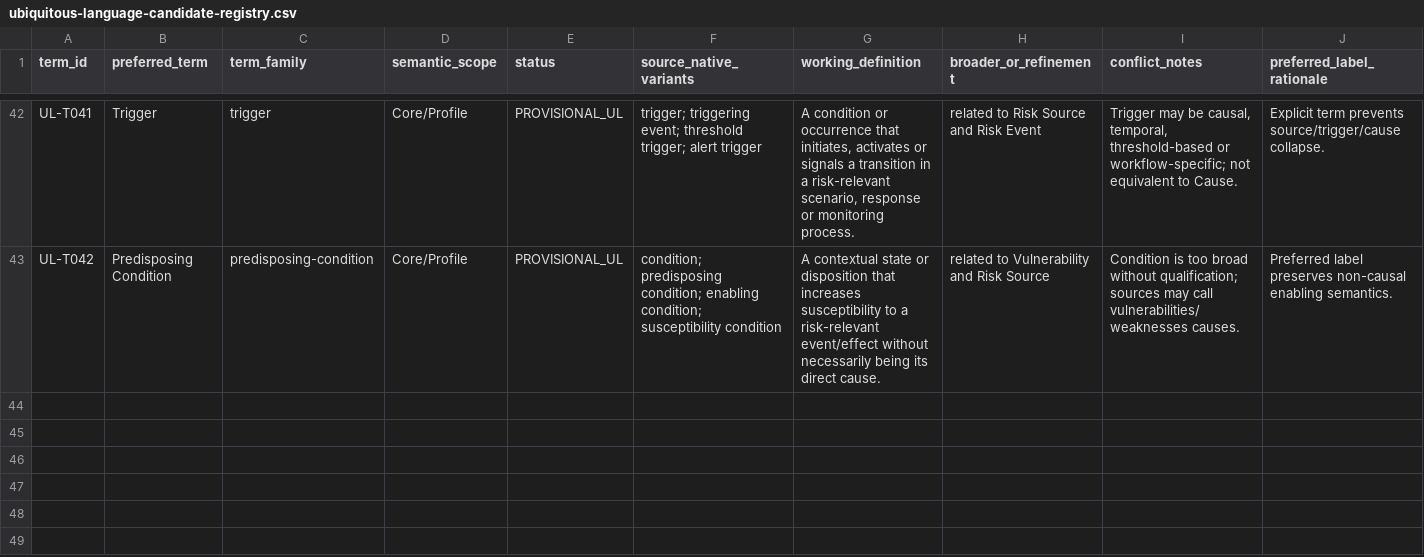
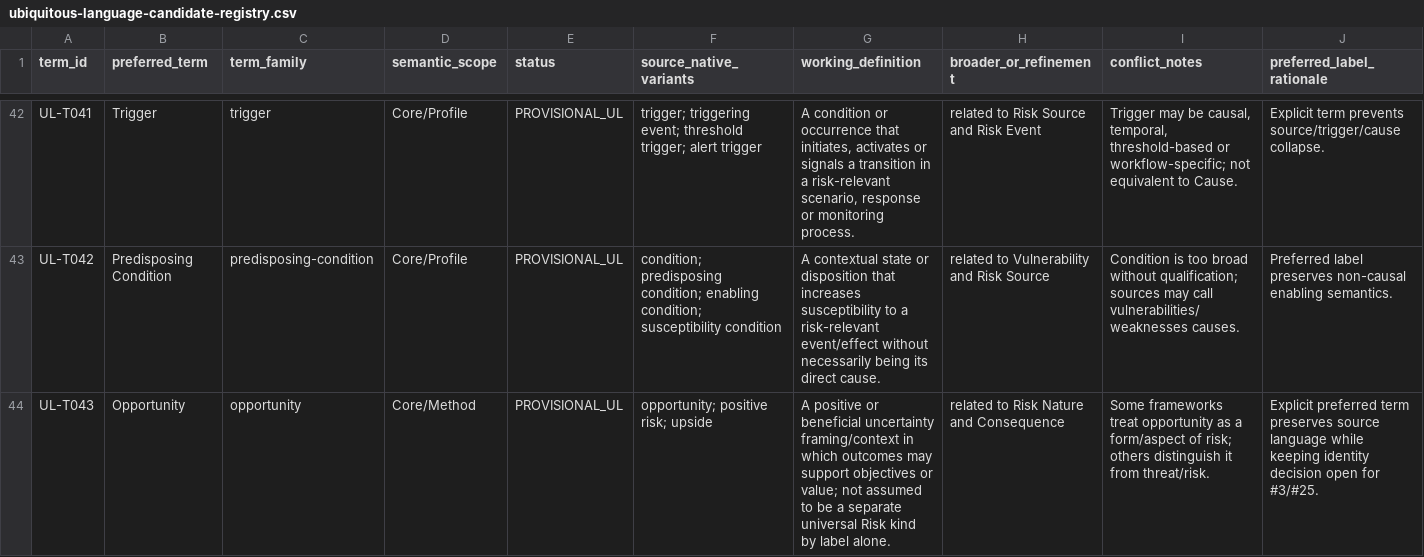
Before and after one commit to ArazSaieArasi3/SemRisk, a CSV file: conceptualization/ul/ubiquitous-language-candidate-registry.csv, drawn as a sheet; only a part is shown, gaps mark what is left out; rows hold the shown columns only; the diff names each change by its address in the sheet, - before the commit and + after, or states it on an @@ line.

Commit message:
W2 UL: add explicit Opportunity term

```diff
--- a/conceptualization/ul/ubiquitous-language-candidate-registry.csv
+++ b/conceptualization/ul/ubiquitous-language-candidate-registry.csv
+row 44: UL-T043 | Opportunity | opportunity | Core/Method | PROVISIONAL_UL | opportunity; positive risk; upside | A positive or beneficial uncertainty framing/context in which outcomes may support objectives or value; not assumed to be a separate universal Risk kind by label alone. | related to Risk Nature and Consequence | Some frameworks treat opportunity as a form/aspect of risk; others distinguish it from threat/risk. | Explicit preferred term preserves source language while keeping identity decision open for #3/#25.
```
